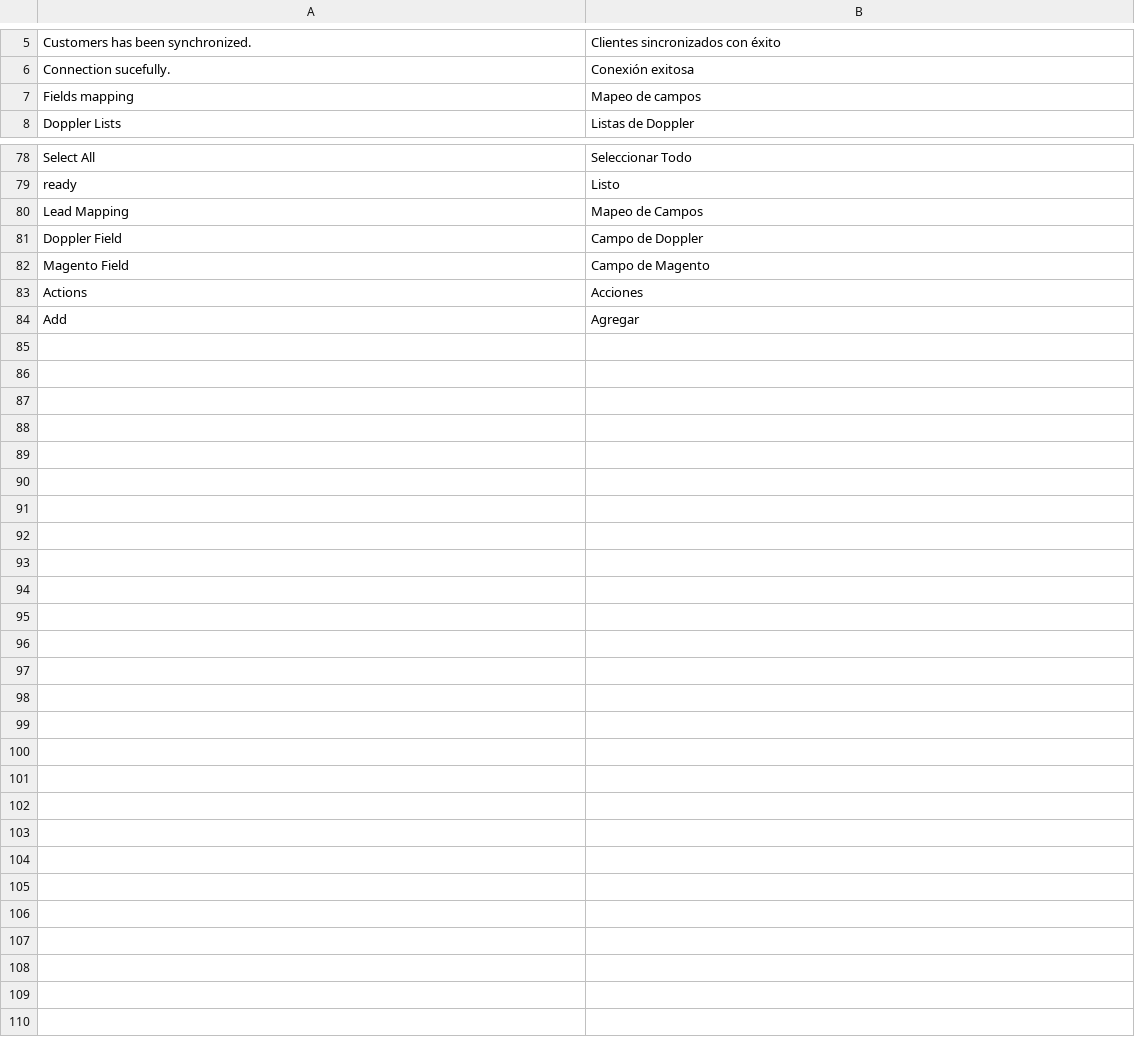
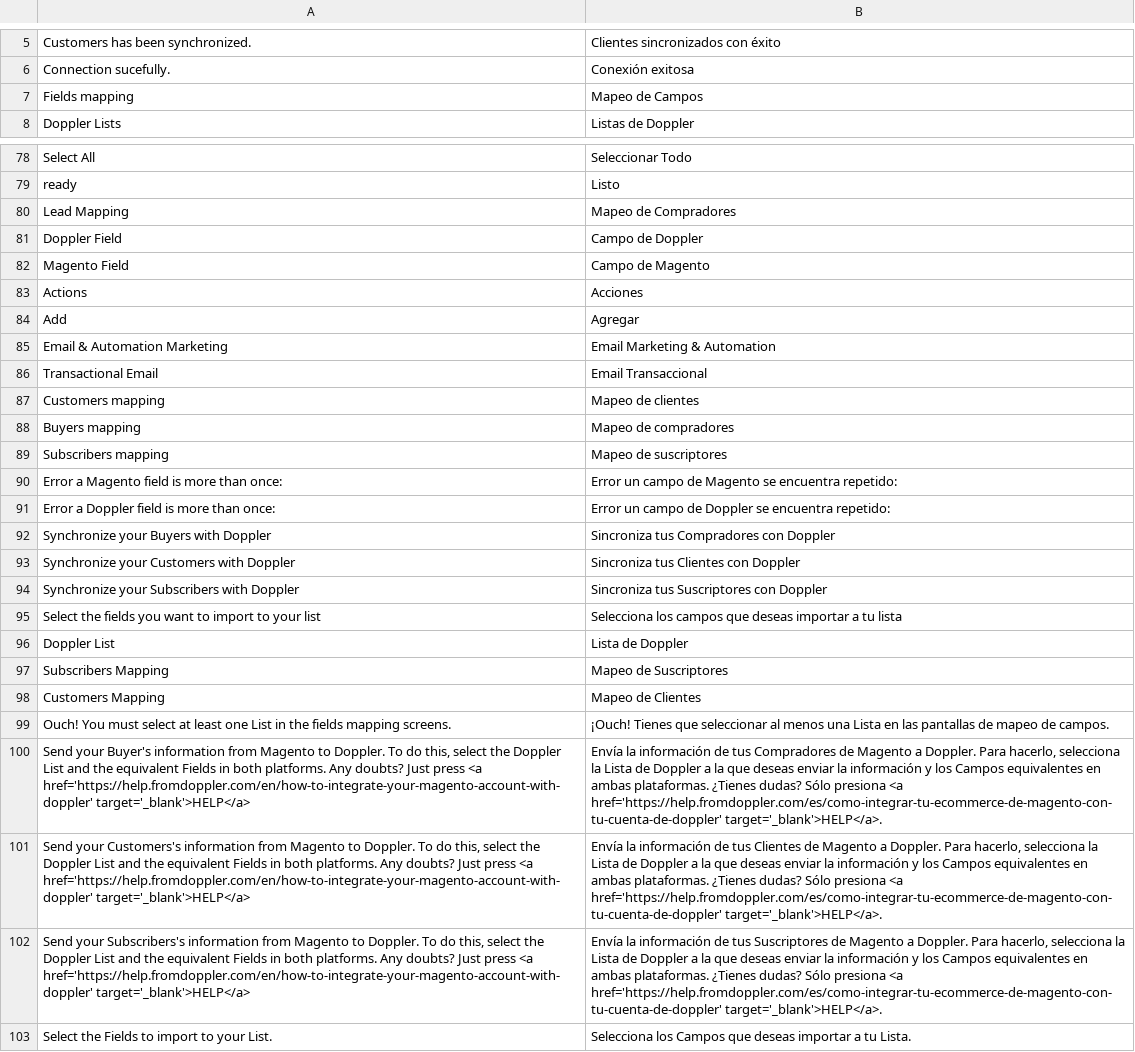
Before and after one commit to FromDoppler/doppler-magento2, a CSV file: i18n/es_CL.csv, drawn as a sheet; only a part is shown, gaps mark what is left out; the diff names each change by its address in the sheet, - before the commit and + after, or states it on an @@ line.

```diff
--- a/i18n/es_CL.csv
+++ b/i18n/es_CL.csv
-B7: Mapeo de campos
+B7: Mapeo de Campos
-B80: Mapeo de Campos
+B80: Mapeo de Compradores
+row 85: Email & Automation Marketing | Email Marketing & Automation
+row 86: Transactional Email | Email Transaccional
+row 87: Customers mapping | Mapeo de clientes
+row 88: Buyers mapping | Mapeo de compradores
+row 89: Subscribers mapping | Mapeo de suscriptores
+row 90: Error a Magento field is more than once: | Error un campo de Magento se encuentra repetido:
+row 91: Error a Doppler field is more than once: | Error un campo de Doppler se encuentra repetido:
+row 92: Synchronize your Buyers with Doppler | Sincroniza tus Compradores con Doppler
+row 93: Synchronize your Customers with Doppler | Sincroniza tus Clientes con Doppler
+row 94: Synchronize your Subscribers with Doppler | Sincroniza tus Suscriptores con Doppler
+row 95: Select the fields you want to import to your list | Selecciona los campos que deseas importar a tu lista
+row 96: Doppler List | Lista de Doppler
+row 97: Subscribers Mapping | Mapeo de Suscriptores
+row 98: Customers Mapping | Mapeo de Clientes
+row 99: Ouch! You must select at least one List in the fields mapping screens. | ¡Ouch! Tienes que seleccionar al menos una Lista en las pantallas de mapeo de campos.
+row 100: Send your Buyer's information from Magento to Doppler. To do this, select the Doppler List and the equivalent Fields in both platforms. Any doubts? Just press <a href='https://help.fromdoppler.com/en/how-to-integrate-your-magento-account-with-doppler' target='_blank'>HELP</a> | Envía la información de tus Compradores de Magento a Doppler. Para hacerlo, selecciona la Lista de Doppler a la que deseas enviar la información y los Campos equivalentes en ambas plataformas. ¿Tienes dudas? Sólo presiona <a href='https://help.fromdoppler.com/es/como-integrar-tu-ecommerce-de-magento-con-tu-cuenta-de-doppler' target='_blank'>HELP</a>.
+row 101: Send your Customers's information from Magento to Doppler. To do this, select the Doppler List and the equivalent Fields in both platforms. Any doubts? Just press <a href='https://help.fromdoppler.com/en/how-to-integrate-your-magento-account-with-doppler' target='_blank'>HELP</a> | Envía la información de tus Clientes de Magento a Doppler. Para hacerlo, selecciona la Lista de Doppler a la que deseas enviar la información y los Campos equivalentes en ambas plataformas. ¿Tienes dudas? Sólo presiona <a href='https://help.fromdoppler.com/es/como-integrar-tu-ecommerce-de-magento-con-tu-cuenta-de-doppler' target='_blank'>HELP</a>.
+row 102: Send your Subscribers's information from Magento to Doppler. To do this, select the Doppler List and the equivalent Fields in both platforms. Any doubts? Just press <a href='https://help.fromdoppler.com/en/how-to-integrate-your-magento-account-with-doppler' target='_blank'>HELP</a> | Envía la información de tus Suscriptores de Magento a Doppler. Para hacerlo, selecciona la Lista de Doppler a la que deseas enviar la información y los Campos equivalentes en ambas plataformas. ¿Tienes dudas? Sólo presiona <a href='https://help.fromdoppler.com/es/como-integrar-tu-ecommerce-de-magento-con-tu-cuenta-de-doppler' target='_blank'>HELP</a>.
+row 103: Select the Fields to import to your List. | Selecciona los Campos que deseas importar a tu Lista.
```
Also changed, not shown: i18n/es_CO.csv, i18n/es_CR.csv, 52 other files.
